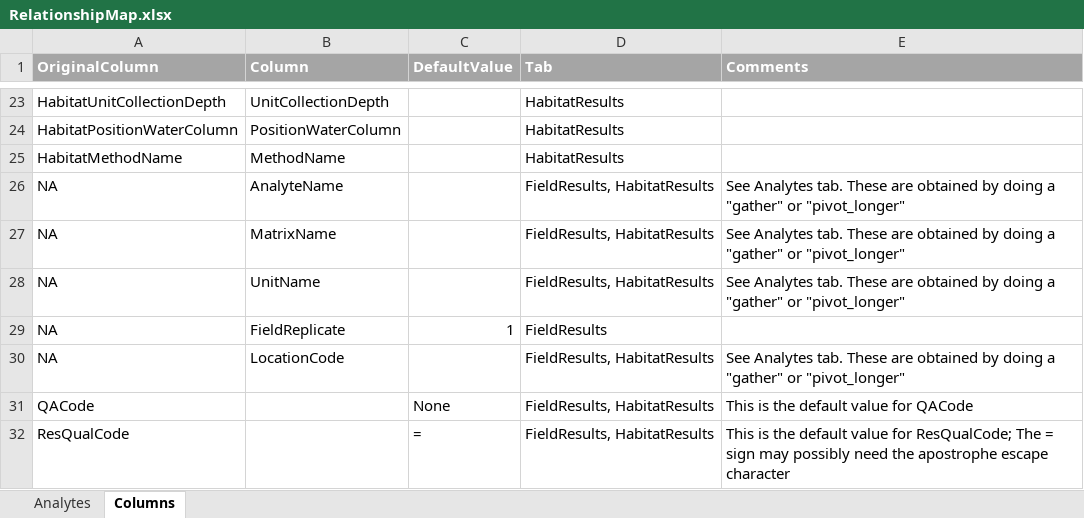
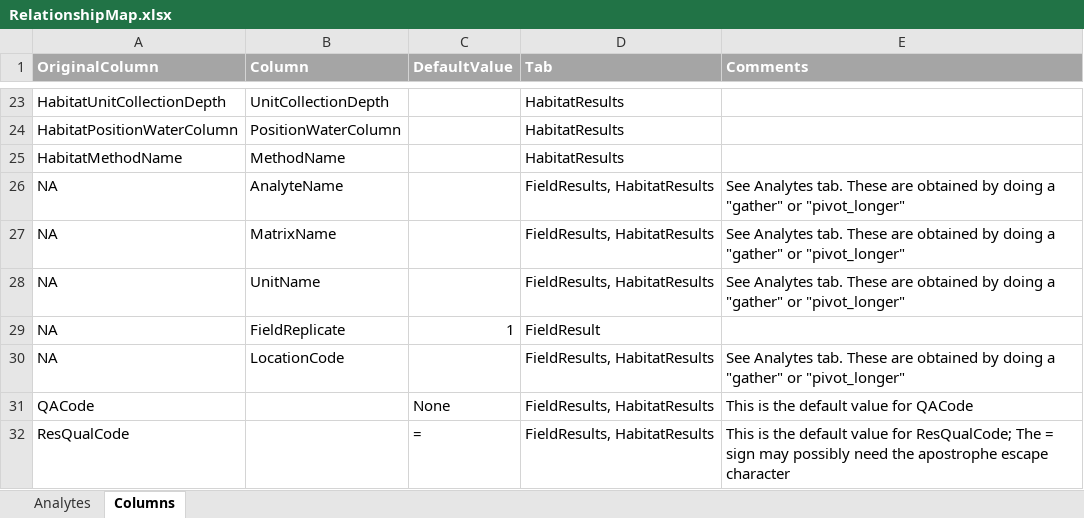
Before and after one commit to SCCWRP/BLM_data_reformatter, an Excel workbook: RelationshipMap.xlsx, sheet Columns, drawn as a sheet; only a part is shown, gaps mark what is left out; values as stored, in another font and other column widths than the file's, no borders; the diff names each change by its address in the sheet, - before the commit and + after, or states it on an @@ line.

```diff
--- a/RelationshipMap.xlsx (sheet Columns)
+++ b/RelationshipMap.xlsx (sheet Columns)
-D29 (Tab): FieldResults
+D29 (Tab): FieldResult
```
Also changed, not shown: 2 other files.
